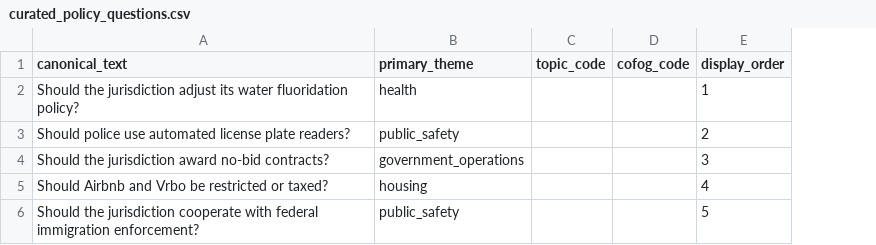
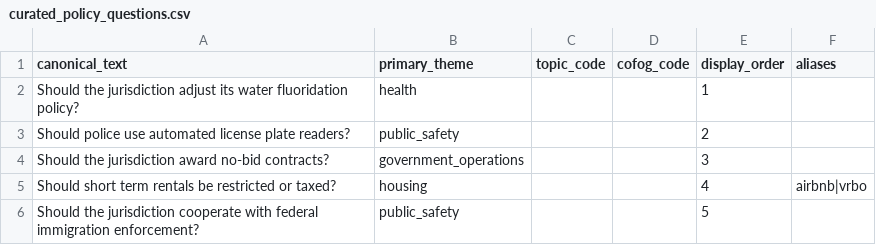
Before and after one commit to getcommunityone/open-navigator, a CSV file: dbt_project/seeds/curated_policy_questions.csv, drawn as a sheet; the diff names each change by its address in the sheet, - before the commit and + after, or states it on an @@ line.

```diff
--- a/dbt_project/seeds/curated_policy_questions.csv
+++ b/dbt_project/seeds/curated_policy_questions.csv
+column F (aliases), row 5: airbnb|vrbo
-A5 (canonical_text): Should Airbnb and Vrbo be restricted…
+A5 (canonical_text): Should short term rentals be restricted…
```
Also changed, not shown: 8 other files.
